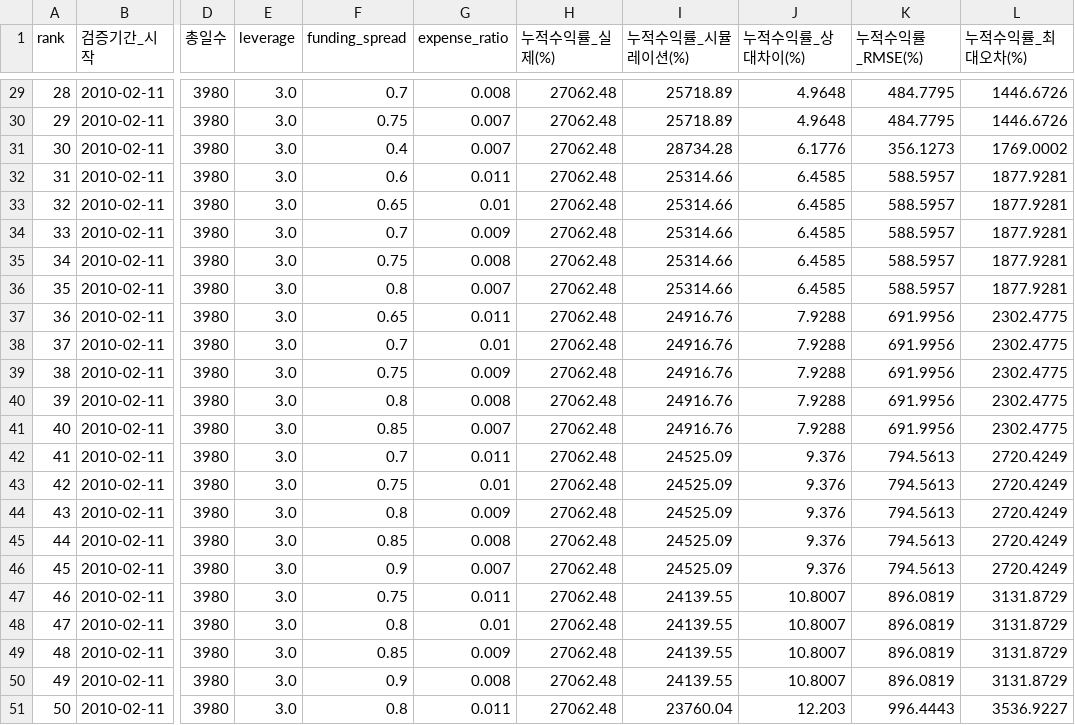
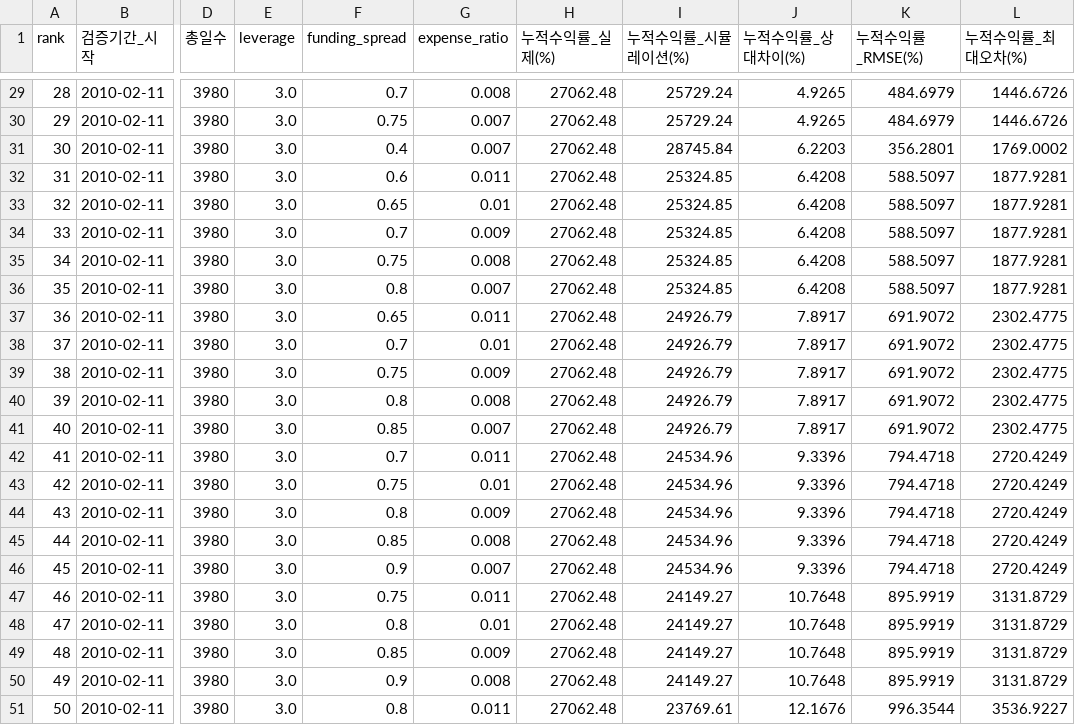
Before and after one commit to ingbeen/quant, a CSV file: results/tqqq_validation.csv, drawn as a sheet; only a part is shown, gaps mark what is left out; the diff covers the shown part only; the diff names each change by its address in the sheet, - before the commit and + after, or states it on an @@ line.

```diff
--- a/results/tqqq_validation.csv
+++ b/results/tqqq_validation.csv
-I29:I30 (누적수익률_시뮬레이션(%)): 25718.89
+I29:I30 (누적수익률_시뮬레이션(%)): 25729.24
-J29:J30 (누적수익률_상대차이(%)): 4.9648
+J29:J30 (누적수익률_상대차이(%)): 4.9265
-K29:K30 (누적수익률_RMSE(%)): 484.7795
+K29:K30 (누적수익률_RMSE(%)): 484.6979
-I31 (누적수익률_시뮬레이션(%)): 28734.28
+I31 (누적수익률_시뮬레이션(%)): 28745.84
-J31 (누적수익률_상대차이(%)): 6.1776
+J31 (누적수익률_상대차이(%)): 6.2203
-K31 (누적수익률_RMSE(%)): 356.1273
+K31 (누적수익률_RMSE(%)): 356.2801
-I32:I36 (누적수익률_시뮬레이션(%)): 25314.66
+I32:I36 (누적수익률_시뮬레이션(%)): 25324.85
-J32:J36 (누적수익률_상대차이(%)): 6.4585
+J32:J36 (누적수익률_상대차이(%)): 6.4208
-K32:K36 (누적수익률_RMSE(%)): 588.5957
+K32:K36 (누적수익률_RMSE(%)): 588.5097
-I37:I41 (누적수익률_시뮬레이션(%)): 24916.76
+I37:I41 (누적수익률_시뮬레이션(%)): 24926.79
-J37:J41 (누적수익률_상대차이(%)): 7.9288
+J37:J41 (누적수익률_상대차이(%)): 7.8917
-K37:K41 (누적수익률_RMSE(%)): 691.9956
+K37:K41 (누적수익률_RMSE(%)): 691.9072
-I42:I46 (누적수익률_시뮬레이션(%)): 24525.09
+I42:I46 (누적수익률_시뮬레이션(%)): 24534.96
-J42:J46 (누적수익률_상대차이(%)): 9.376
+J42:J46 (누적수익률_상대차이(%)): 9.3396
-K42:K46 (누적수익률_RMSE(%)): 794.5613
+K42:K46 (누적수익률_RMSE(%)): 794.4718
-I47:I50 (누적수익률_시뮬레이션(%)): 24139.55
+I47:I50 (누적수익률_시뮬레이션(%)): 24149.27
-J47:J50 (누적수익률_상대차이(%)): 10.8007
+J47:J50 (누적수익률_상대차이(%)): 10.7648
-K47:K50 (누적수익률_RMSE(%)): 896.0819
+K47:K50 (누적수익률_RMSE(%)): 895.9919
-I51 (누적수익률_시뮬레이션(%)): 23760.04
+I51 (누적수익률_시뮬레이션(%)): 23769.61
-J51 (누적수익률_상대차이(%)): 12.203
+J51 (누적수익률_상대차이(%)): 12.1676
-K51 (누적수익률_RMSE(%)): 996.4443
+K51 (누적수익률_RMSE(%)): 996.3544
```
Also changed, not shown: 81 edited cells elsewhere in this file, 3 other files.
